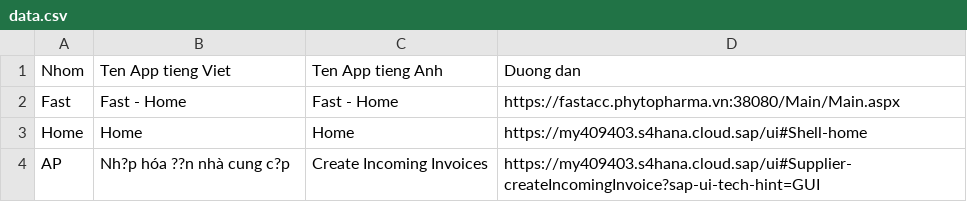
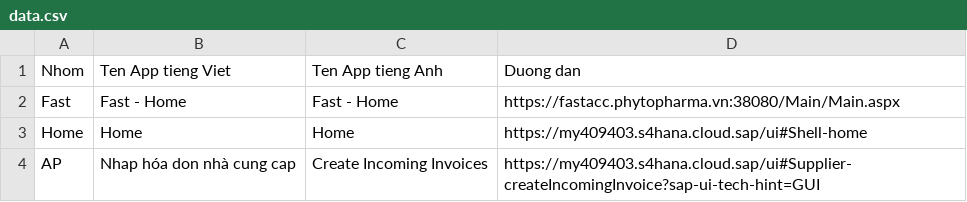
Before and after one commit to quyenca/demo_test, a CSV file: data.csv, drawn as a sheet; the diff names each change by its address in the sheet, - before the commit and + after, or states it on an @@ line.

Commit message:
Update data.csv

```diff
--- a/data.csv
+++ b/data.csv
-B4: Nh?p hóa ??n nhà cung c?p
+B4: Nhap hóa don nhà cung cap
```
